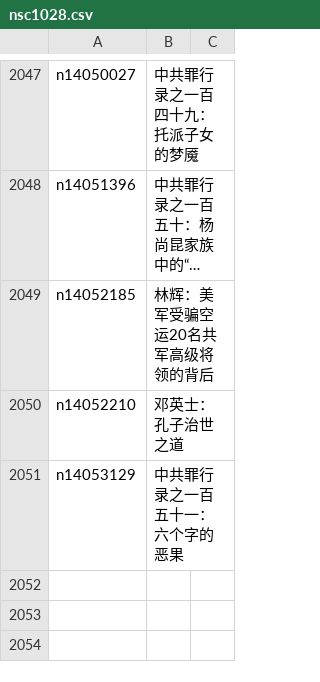
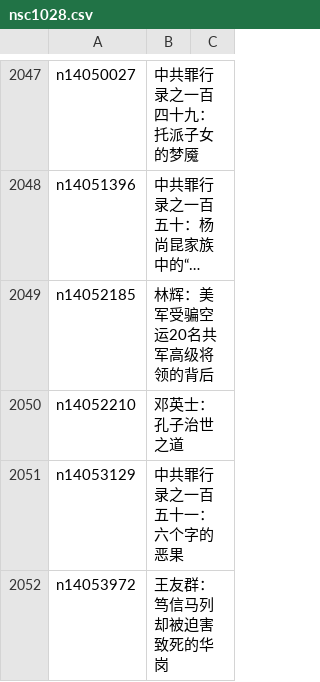
Before and after one commit to epic-marker/epoch-comment, a CSV file: indexes/nsc1028.csv, drawn as a sheet; only a part is shown, gaps mark what is left out; long unchanged cells end in ….

```diff
--- a/indexes/nsc1028.csv
+++ b/indexes/nsc1028.csv
@@ -2051 +2051,2 @@ n14052210,邓英士：孔子治世之道
 n14053129,中共罪行录之一百五十一：六个字的恶果
+n14053972,王友群：笃信马列却被迫害致死的华岗
```
Also changed, not shown: indexes/nsc1025.csv, indexes/nsc993.csv, 22 other files.
